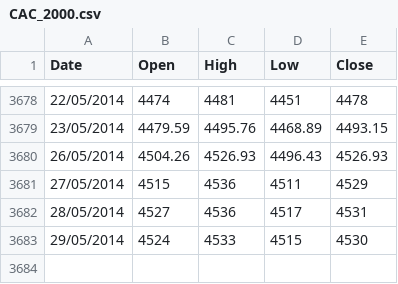
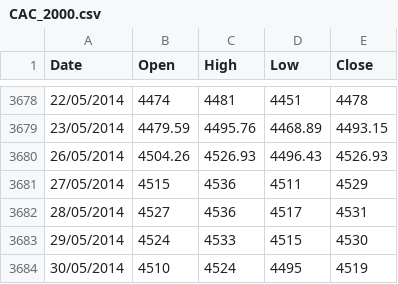
Before and after one commit to allanx38/Trading, a CSV file: Data/CAC_2000.csv, drawn as a sheet; only a part is shown, gaps mark what is left out; the diff names each change by its address in the sheet, - before the commit and + after, or states it on an @@ line.

```diff
--- a/Data/CAC_2000.csv
+++ b/Data/CAC_2000.csv
+row 3684: 30/05/2014 | 4510 | 4524 | 4495 | 4519
```
Also changed, not shown: Data/Dax_2000.csv, Data/Dow_2000.csv, 4 other files.
